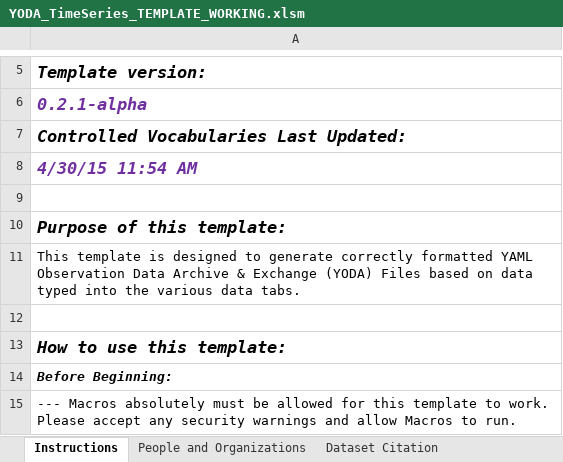
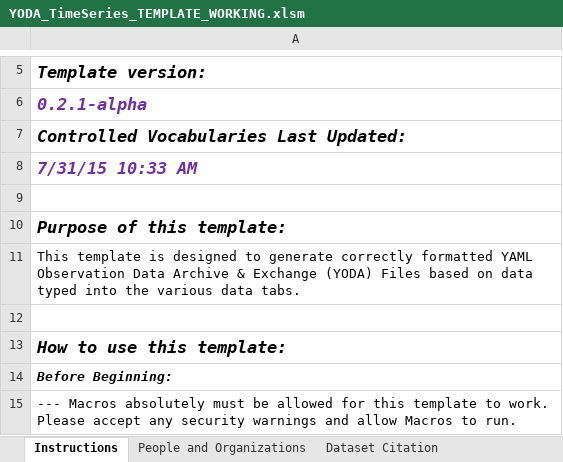
Before and after one commit to ODM2/YODA-File, an Excel workbook: ExcelTemplates/Prototypes/YODA_TimeSeries_TEMPLATE_WORKING.xlsm, sheet Instructions, drawn as a sheet; only a part is shown, gaps mark what is left out; values as stored, in another font and other column widths than the file's, no borders; charts and pictures not drawn; the diff names each change by its address in the sheet, - before the commit and + after, or states it on an @@ line.

```diff
--- a/ExcelTemplates/Prototypes/YODA_TimeSeries_TEMPLATE_WORKING.xlsm (sheet Instructions)
+++ b/ExcelTemplates/Prototypes/YODA_TimeSeries_TEMPLATE_WORKING.xlsm (sheet Instructions)
-A8: 4/30/15 11:54 AM
+A8: 7/31/15 10:33 AM
```
Also changed, not shown: sheet Controlled Vocabularies, sheet YODA Header Blocks, sheet YODA File, sheet Units, sheet Data Columns, sheet Dataset Citation, other sheet tabs, charts or pictures.
